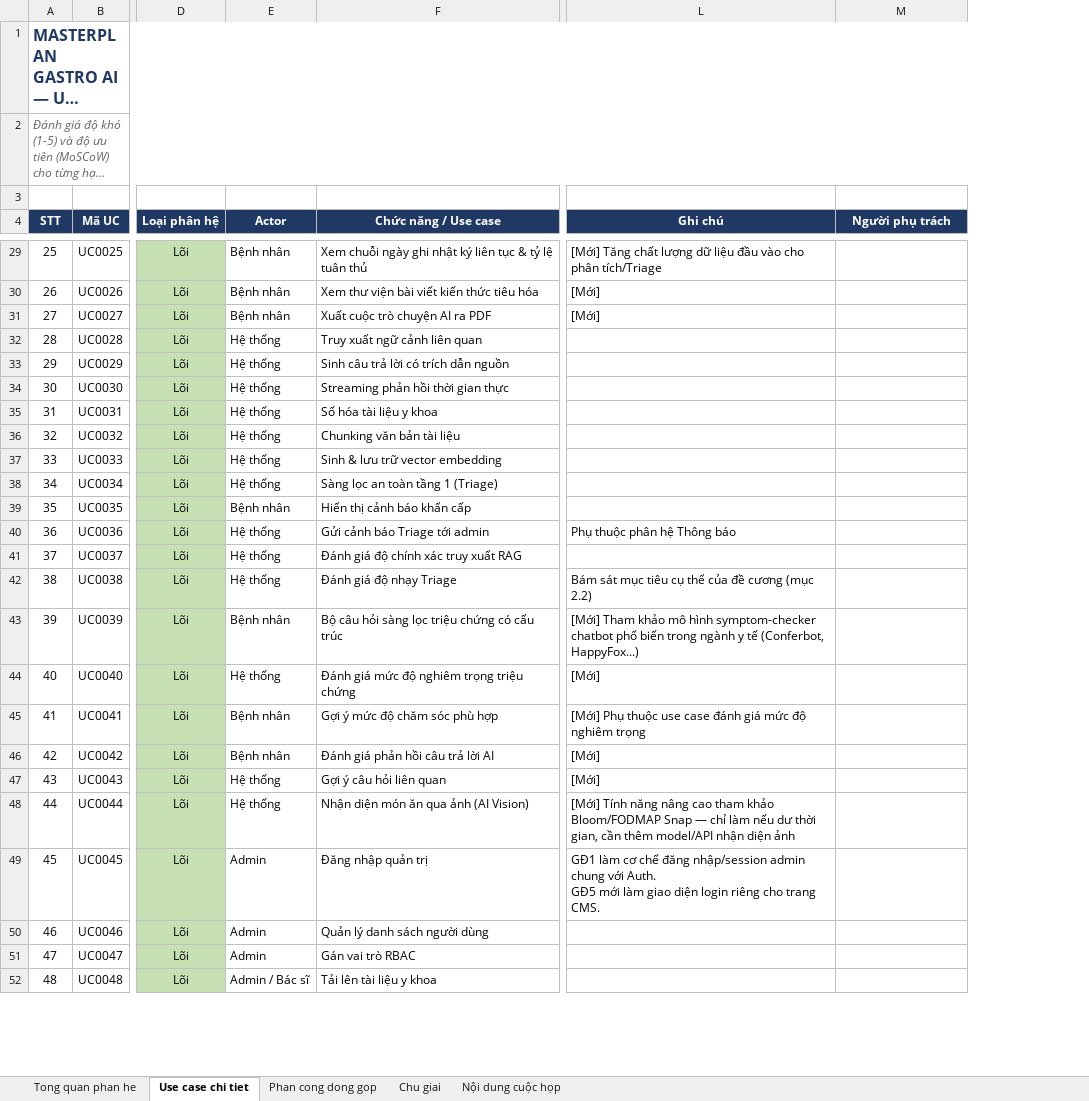
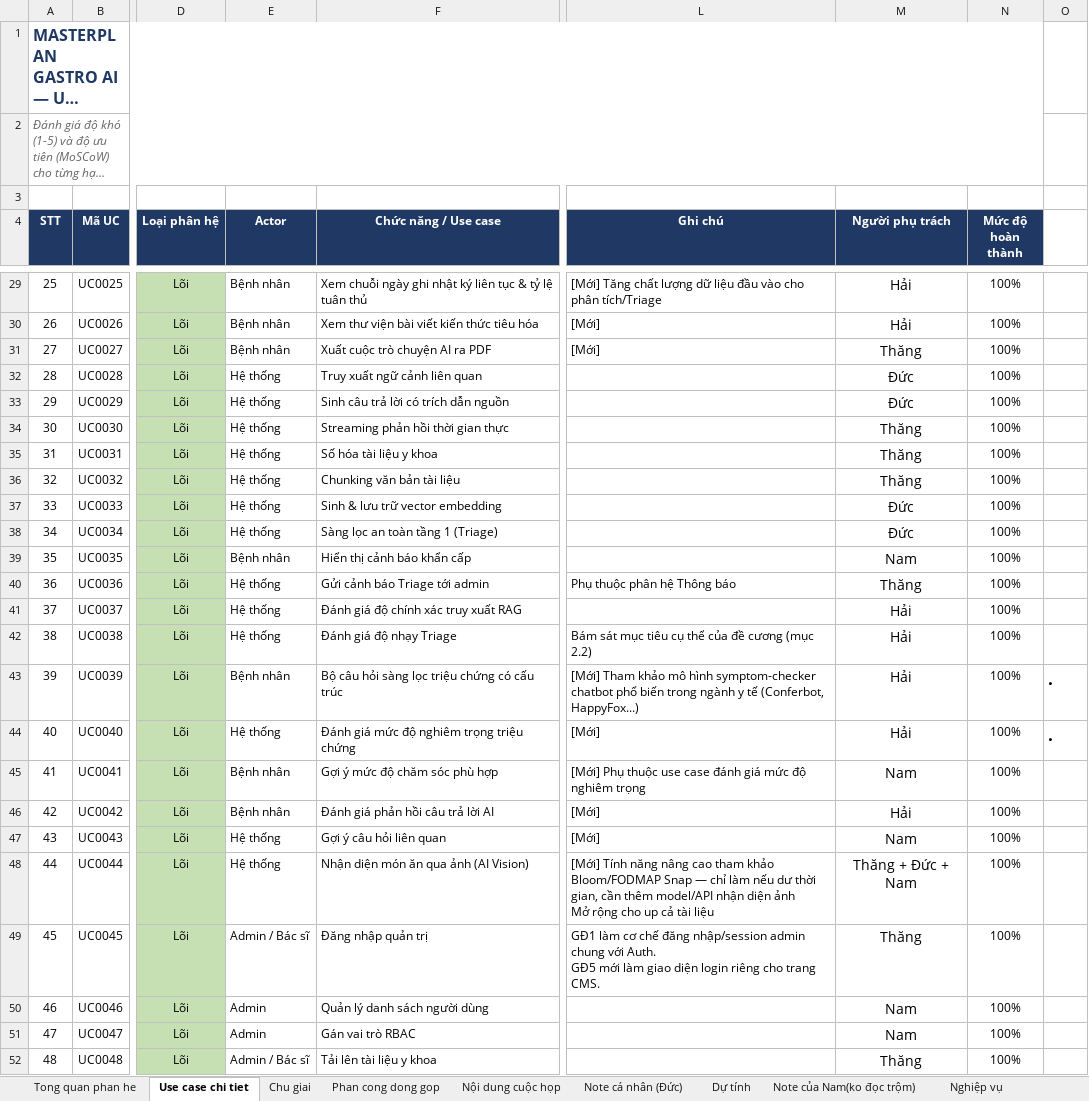
Before and after one commit to ducdh-osp/GastroAI, an Excel workbook: docs/masterplan-phan-he-usecase.xlsx, sheet Use case chi tiet, drawn as a sheet; only a part is shown, gaps mark what is left out; long unchanged cells end in …; values as stored, in another font and other column widths than the file's, no borders; charts and pictures not drawn; ↵ is a line break in a cell; the diff covers the shown part only; the diff names each change by its address in the sheet, - before the commit and + after, or states it on an @@ line.

```diff
--- a/docs/masterplan-phan-he-usecase.xlsx (sheet Use case chi tiet)
+++ b/docs/masterplan-phan-he-usecase.xlsx (sheet Use case chi tiet)
+sheet tab: Note cá nhân (Đức)
+sheet tab: Dự tính
+sheet tab: Note của Nam(ko đọc trộm)
+sheet tab: Nghiệp vụ
@@ sheet tab order changed: Tong quan phan he | Use case chi tiet | Chu giai | Phan cong dong gop | Nội dung cuộc họp | Note cá nhân (Đức) | Dự tính | Note của Nam(ko đọc trộm) | Nghiệp vụ @@
+column N (Mức độ hoàn thành), rows 29-52: all 100%
+column O, rows 43-44: . | .
-M29:M30 (Người phụ trách): (empty)
+M29:M30 (Người phụ trách): Hải
-M31 (Người phụ trách): (empty)
+M31 (Người phụ trách): Thăng
-M32:M33 (Người phụ trách): (empty)
+M32:M33 (Người phụ trách): Đức
-M34:M36 (Người phụ trách): (empty)
+M34:M36 (Người phụ trách): Thăng
-M37:M38 (Người phụ trách): (empty)
+M37:M38 (Người phụ trách): Đức
-M39 (Người phụ trách): (empty)
+M39 (Người phụ trách): Nam
-M40 (Người phụ trách): (empty)
+M40 (Người phụ trách): Thăng
-M41:M44 (Người phụ trách): (empty)
+M41:M44 (Người phụ trách): Hải
-M45 (Người phụ trách): (empty)
+M45 (Người phụ trách): Nam
-M46 (Người phụ trách): (empty)
+M46 (Người phụ trách): Hải
-M47 (Người phụ trách): (empty)
+M47 (Người phụ trách): Nam
-L48 (Ghi chú): …diện ảnh
+L48 (Ghi chú): …diện ảnh ↵ Mở rộng cho up cả tài liệu
-M48 (Người phụ trách): (empty)
+M48 (Người phụ trách): Thăng + Đức + Nam
-E49 (Actor): Admin
+E49 (Actor): Admin / Bác sĩ
-M49 (Người phụ trách): (empty)
+M49 (Người phụ trách): Thăng
-M50:M51 (Người phụ trách): (empty)
+M50:M51 (Người phụ trách): Nam
-M52 (Người phụ trách): (empty)
+M52 (Người phụ trách): Thăng
```
Also changed, not shown: 58 edited cells and cell formats elsewhere in this sheet, sheet Nội dung cuộc họp, sheet Phan cong dong gop, charts or pictures, 46 other files.
